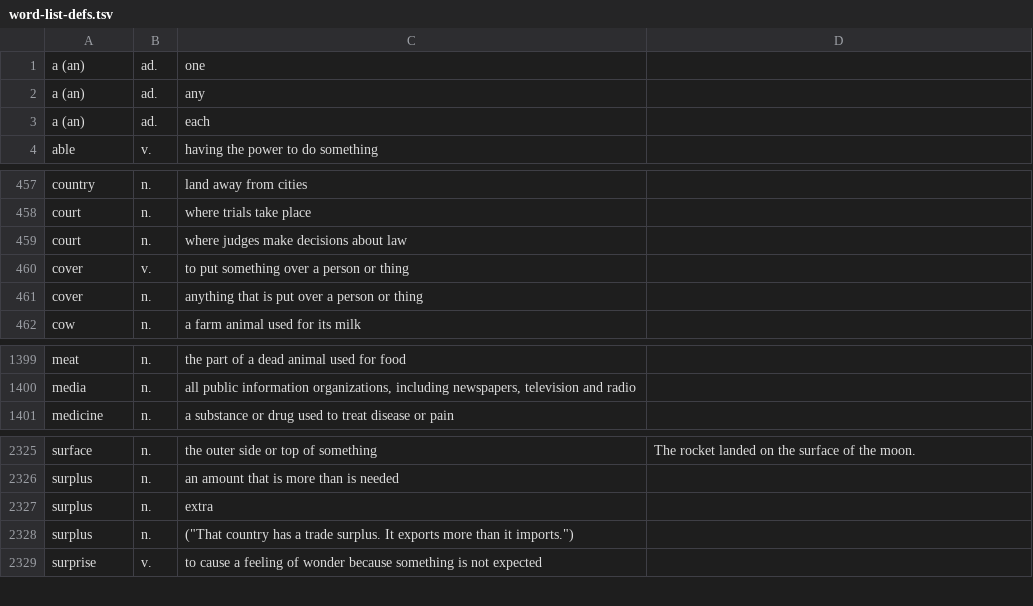
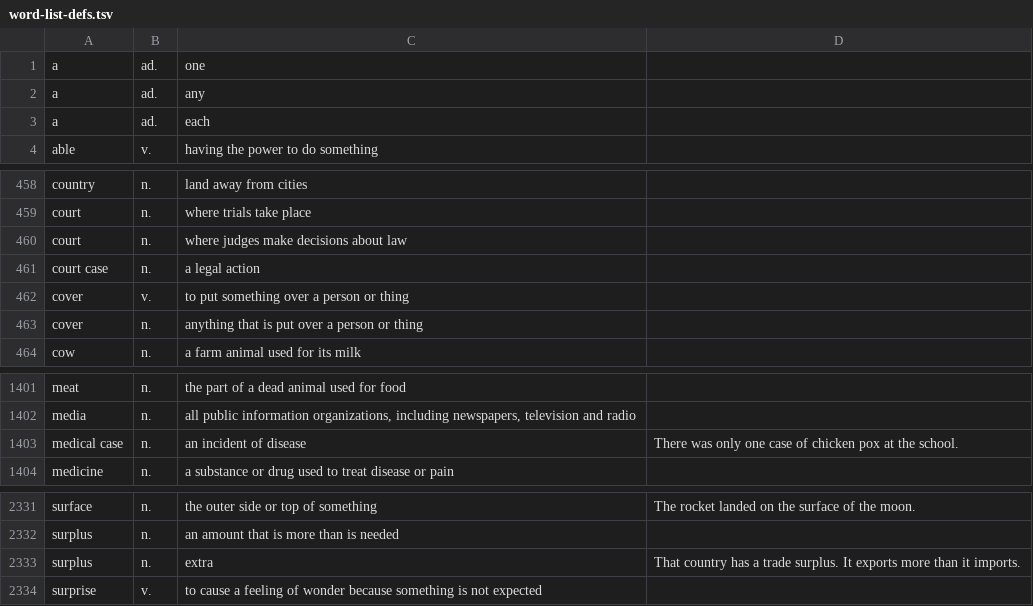
Before and after one commit to musetronstar/tagd-dictionary, a TSV file: word-list-defs.tsv, drawn as a sheet; only a part is shown, gaps mark what is left out; the diff covers the shown part only.

```diff
--- a/word-list-defs.tsv
+++ b/word-list-defs.tsv
@@ -1,4 +1,4 @@
-a (an)	ad.	one
-a (an)	ad.	any
-a (an)	ad.	each
+a	ad.	one
+a	ad.	any
+a	ad.	each
 able	v.	having the power to do something
@@ -459,2 +460,3 @@ court	n.	where trials take place
 court	n.	where judges make decisions about law
+court case	n.	a legal action
 cover	v.	to put something over a person or thing
@@ -1400,2 +1402,3 @@ meat	n.	the part of a dead animal used for food
 media	n.	all public information organizations, including newspapers, television and radio
+medical case	n.	an incident of disease	There was only one case of chicken pox at the school.
 medicine	n.	a substance or drug used to treat disease or pain
@@ -2326,4 +2332,3 @@ surface	n.	the outer side or top of something	The rocket landed on the surface o
 surplus	n.	an amount that is more than is needed
-surplus	n.	extra
-surplus	n.	("That country has a trade surplus. It exports more than it imports.")
+surplus	n.	extra	That country has a trade surplus. It exports more than it imports.
 surprise	v.	to cause a feeling of wonder because something is not expected
```
Also changed, not shown: 7 added rows, 2 removed rows and 5 edited cells elsewhere in this file.
